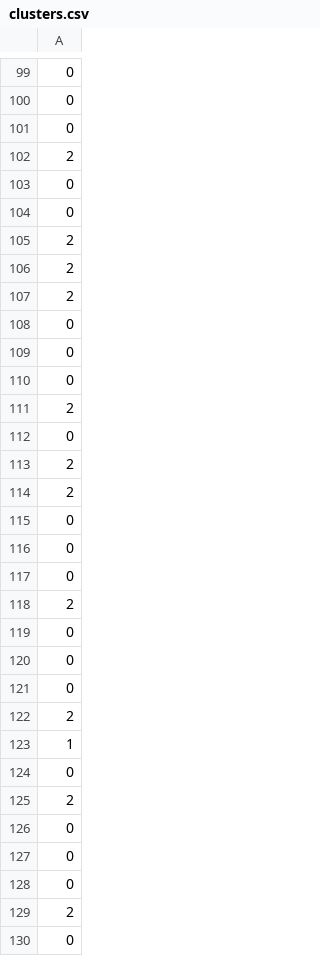
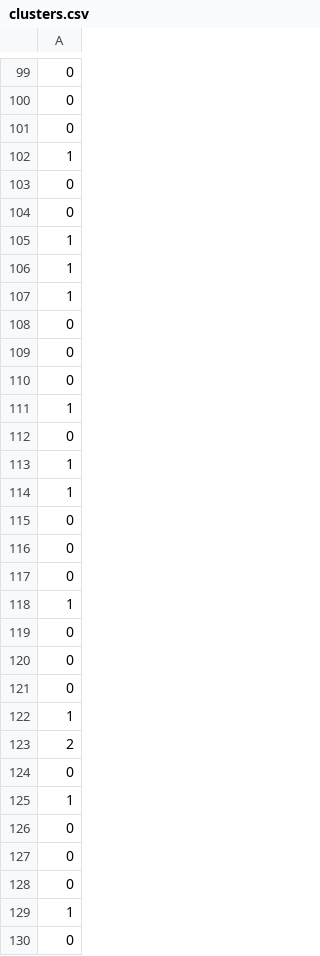
Before and after one commit to batherk/covid-19-clustering, a CSV file: results/agglomerative_clustering/optimized/clusters.csv, drawn as a sheet; only a part is shown, gaps mark what is left out; removed rows and columns are numbered as before the commit, all else as after; the diff covers the shown part only; the diff names each change by its address in the sheet, - before the commit and + after, or states it on an @@ line.

```diff
--- a/results/agglomerative_clustering/optimized/clusters.csv
+++ b/results/agglomerative_clustering/optimized/clusters.csv
-row 102: 2
+row 102: 1
-row 105: 2
-row 106: 2
-row 107: 2
+row 105: 1
+row 106: 1
+row 107: 1
-row 111: 2
+row 111: 1
-row 113: 2
-row 114: 2
+row 113: 1
+row 114: 1
-row 118: 2
+row 118: 1
+row 122: 1
-row 124: 0
+row 124: 0
-row 125: 2
-row 129: 2
+row 129: 1
```
Also changed, not shown: 74 added rows and 74 removed rows elsewhere in this file, data/processed/processed_weighted.csv, results/agglomerative_clustering/optimized_weighted/clusters.csv, 22 other files.
